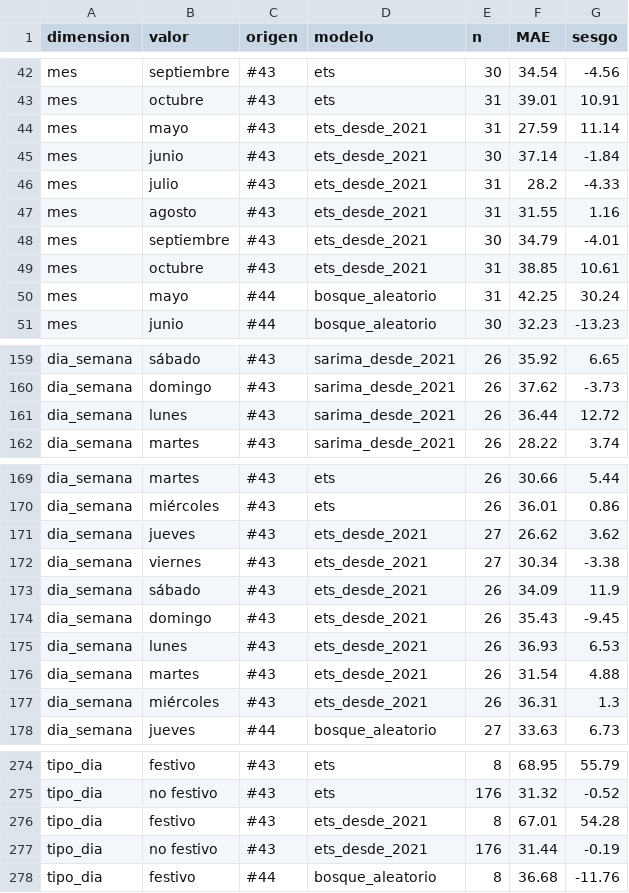
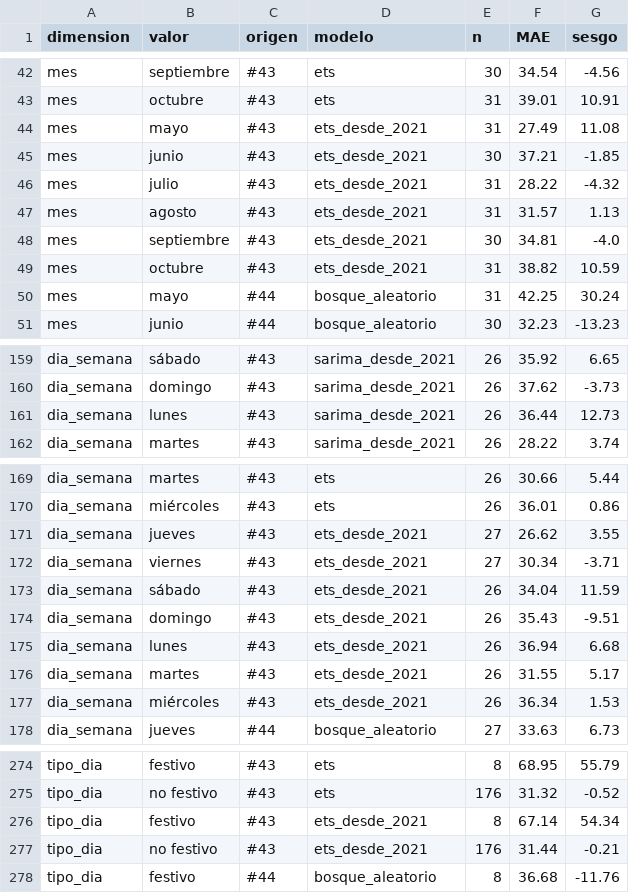
Before and after one commit to SarAlbN1/AD-DelitosBog, a CSV file: outputs/modelado/comparacion/errores_por_periodo.csv, drawn as a sheet; only a part is shown, gaps mark what is left out.

Commit message:
chore(modelado): regenerar la comparación con las salidas corregidas de #43 (#46)
Tras #132 cambian solo las filas #43 de las variantes «desde 2021»: ETS desde
2021 pasa de 84,00 y 79,51 a 35,67 y 33,79 en los pliegues 2 y 3 (MAE medio
37,04). Las 560 cifras cotejadas siguen coincidiendo y la sección 9 no cita esas
filas.

```diff
--- a/outputs/modelado/comparacion/errores_por_periodo.csv
+++ b/outputs/modelado/comparacion/errores_por_periodo.csv
@@ -43,8 +43,8 @@ mes,septiembre,#43,ets,30,34.54,-4.56
 mes,octubre,#43,ets,31,39.01,10.91
-mes,mayo,#43,ets_desde_2021,31,27.59,11.14
-mes,junio,#43,ets_desde_2021,30,37.14,-1.84
-mes,julio,#43,ets_desde_2021,31,28.2,-4.33
-mes,agosto,#43,ets_desde_2021,31,31.55,1.16
-mes,septiembre,#43,ets_desde_2021,30,34.79,-4.01
-mes,octubre,#43,ets_desde_2021,31,38.85,10.61
+mes,mayo,#43,ets_desde_2021,31,27.49,11.08
+mes,junio,#43,ets_desde_2021,30,37.21,-1.85
+mes,julio,#43,ets_desde_2021,31,28.22,-4.32
+mes,agosto,#43,ets_desde_2021,31,31.57,1.13
+mes,septiembre,#43,ets_desde_2021,30,34.81,-4.0
+mes,octubre,#43,ets_desde_2021,31,38.82,10.59
 mes,mayo,#44,bosque_aleatorio,31,42.25,30.24
@@ -160,3 +160,3 @@ dia_semana,sábado,#43,sarima_desde_2021,26,35.92,6.65
 dia_semana,domingo,#43,sarima_desde_2021,26,37.62,-3.73
-dia_semana,lunes,#43,sarima_desde_2021,26,36.44,12.72
+dia_semana,lunes,#43,sarima_desde_2021,26,36.44,12.73
 dia_semana,martes,#43,sarima_desde_2021,26,28.22,3.74
@@ -170,9 +170,9 @@ dia_semana,martes,#43,ets,26,30.66,5.44
 dia_semana,miércoles,#43,ets,26,36.01,0.86
-dia_semana,jueves,#43,ets_desde_2021,27,26.62,3.62
-dia_semana,viernes,#43,ets_desde_2021,27,30.34,-3.38
-dia_semana,sábado,#43,ets_desde_2021,26,34.09,11.9
-dia_semana,domingo,#43,ets_desde_2021,26,35.43,-9.45
-dia_semana,lunes,#43,ets_desde_2021,26,36.93,6.53
-dia_semana,martes,#43,ets_desde_2021,26,31.54,4.88
-dia_semana,miércoles,#43,ets_desde_2021,26,36.31,1.3
+dia_semana,jueves,#43,ets_desde_2021,27,26.62,3.55
+dia_semana,viernes,#43,ets_desde_2021,27,30.34,-3.71
+dia_semana,sábado,#43,ets_desde_2021,26,34.04,11.59
+dia_semana,domingo,#43,ets_desde_2021,26,35.43,-9.51
+dia_semana,lunes,#43,ets_desde_2021,26,36.94,6.68
+dia_semana,martes,#43,ets_desde_2021,26,31.55,5.17
+dia_semana,miércoles,#43,ets_desde_2021,26,36.34,1.53
 dia_semana,jueves,#44,bosque_aleatorio,27,33.63,6.73
@@ -275,4 +275,4 @@ tipo_dia,festivo,#43,ets,8,68.95,55.79
 tipo_dia,no festivo,#43,ets,176,31.32,-0.52
-tipo_dia,festivo,#43,ets_desde_2021,8,67.01,54.28
-tipo_dia,no festivo,#43,ets_desde_2021,176,31.44,-0.19
+tipo_dia,festivo,#43,ets_desde_2021,8,67.14,54.34
+tipo_dia,no festivo,#43,ets_desde_2021,176,31.44,-0.21
 tipo_dia,festivo,#44,bosque_aleatorio,8,36.68,-11.76
```
Also changed, not shown: outputs/modelado/comparacion/mae_por_pliegue.csv, outputs/modelado/comparacion/tabla_comparativa.csv, 4 other files.
